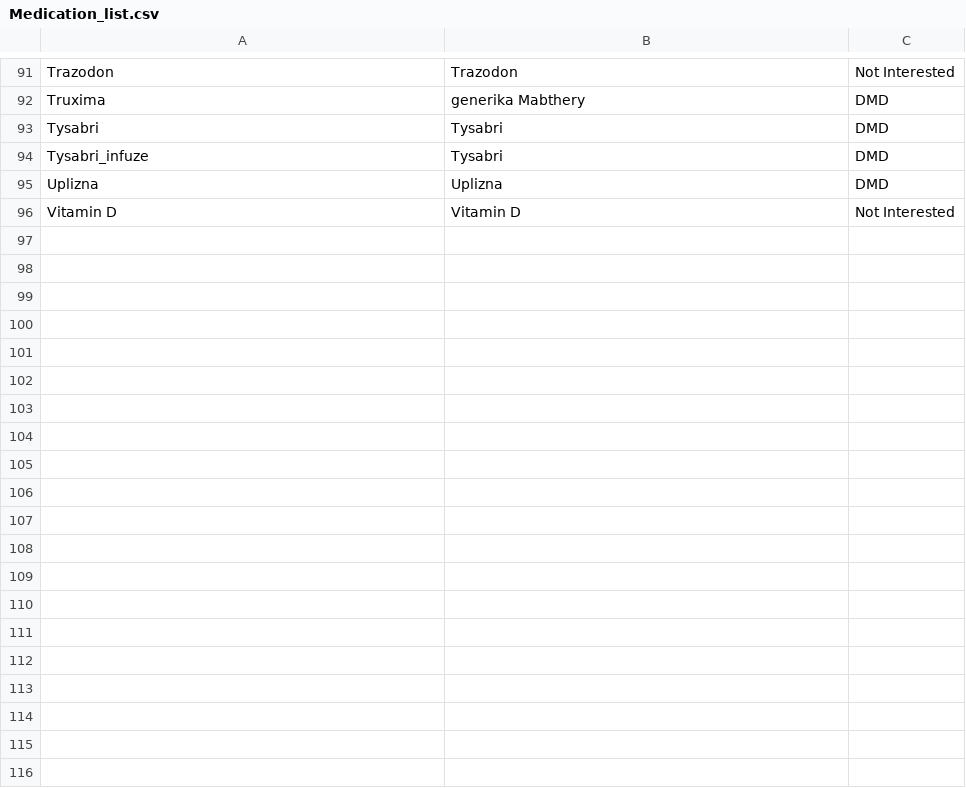
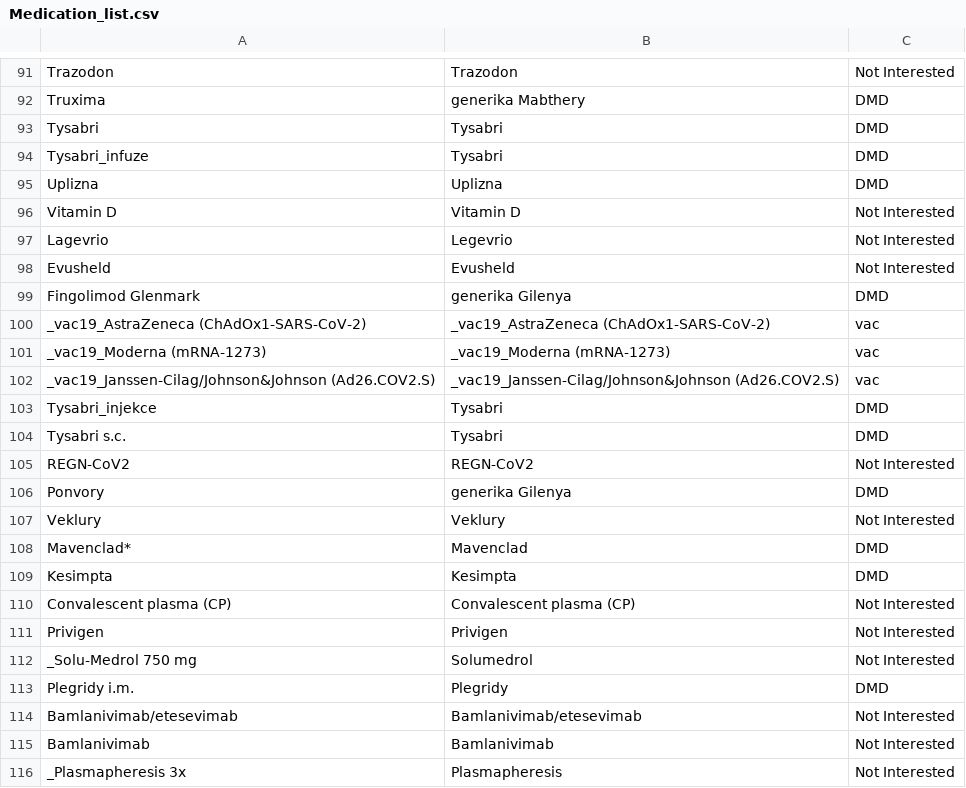
Before and after one commit to jirimotyl/imed_data_connect, a CSV file: Medication_list.csv, drawn as a sheet; only a part is shown, gaps mark what is left out; the diff covers the shown part only.

Commit message:
Update Medication_list.csv

```diff
--- a/Medication_list.csv
+++ b/Medication_list.csv
@@ -96 +96,21 @@ Uplizna;Uplizna;DMD
 Vitamin D;Vitamin D;Not Interested
+Lagevrio;Legevrio;Not Interested
+Evusheld;Evusheld;Not Interested
+Fingolimod Glenmark;generika Gilenya;DMD
+_vac19_AstraZeneca (ChAdOx1-SARS-CoV-2);_vac19_AstraZeneca (ChAdOx1-SARS-CoV-2);vac
+_vac19_Moderna (mRNA-1273);_vac19_Moderna (mRNA-1273);vac
+_vac19_Janssen-Cilag/Johnson&Johnson (Ad26.COV2.S);_vac19_Janssen-Cilag/Johnson&Johnson (Ad26.COV2.S);vac
+Tysabri_injekce;Tysabri;DMD
+Tysabri s.c.;Tysabri;DMD
+REGN-CoV2;REGN-CoV2;Not Interested
+Ponvory;generika Gilenya;DMD
+Veklury;Veklury;Not Interested
+Mavenclad*;Mavenclad;DMD
+Kesimpta;Kesimpta;DMD
+Convalescent plasma (CP);Convalescent plasma (CP);Not Interested
+Privigen;Privigen;Not Interested
+_Solu-Medrol 750 mg;Solumedrol;Not Interested
+Plegridy i.m.;Plegridy;DMD
+Bamlanivimab/etesevimab;Bamlanivimab/etesevimab;Not Interested
+Bamlanivimab;Bamlanivimab;Not Interested
+_Plasmapheresis 3x;Plasmapheresis;Not Interested
```
Also changed, not shown: 14 added rows and 10 edited cells elsewhere in this file.
